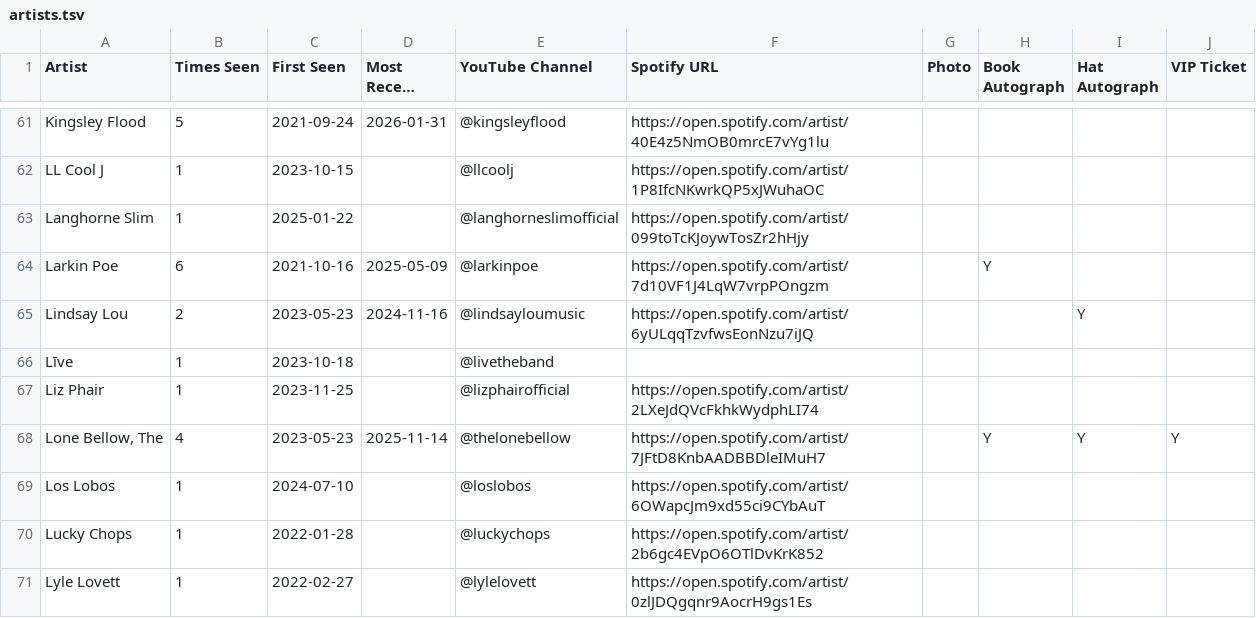
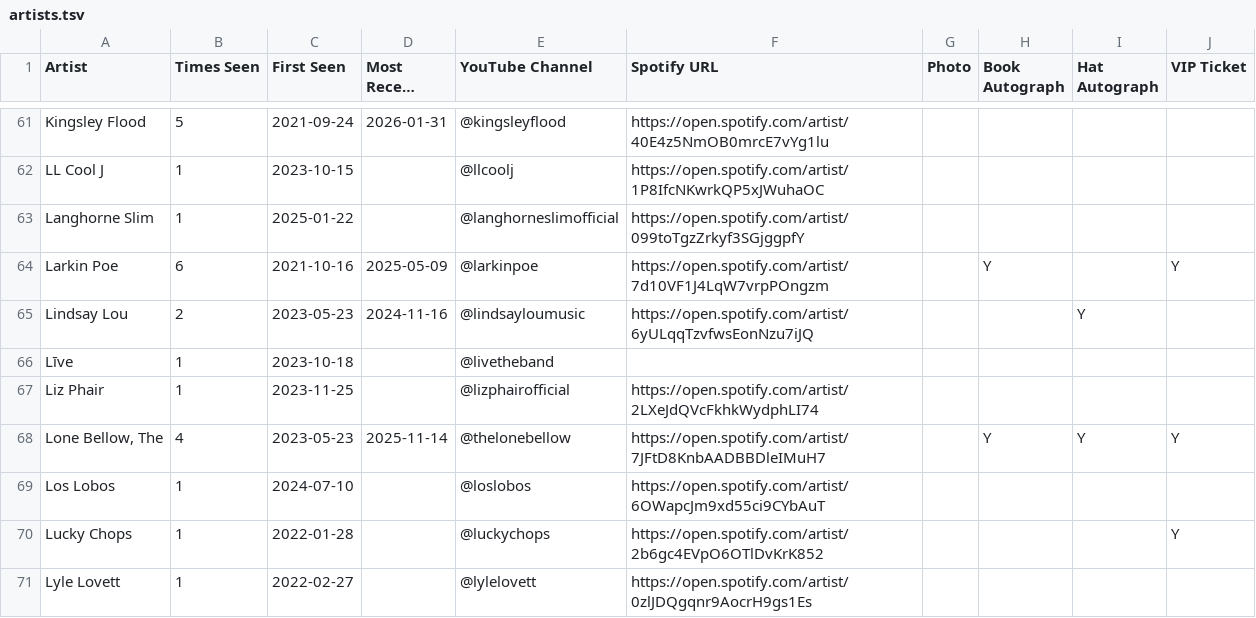
Before and after one commit to dan2bit/songs-for-my-funeral, a TSV file: live-shows/artists.tsv, drawn as a sheet; only a part is shown, gaps mark what is left out; long unchanged cells end in …; the diff names each change by its address in the sheet, - before the commit and + after, or states it on an @@ line.

Commit message:
data: add VIP for Larkin Poe and Lucky Chops

```diff
--- a/live-shows/artists.tsv
+++ b/live-shows/artists.tsv
-F63 (Spotify URL): https://open.spotify.com/artist/099toTcKJoywTosZr2hHjy
+F63 (Spotify URL): https://open.spotify.com/artist/099toTgzZrkyf3SGjggpfY
-J64 (VIP Ticket): (empty)
+J64 (VIP Ticket): Y
-J70 (VIP Ticket): (empty)
+J70 (VIP Ticket): Y
```
